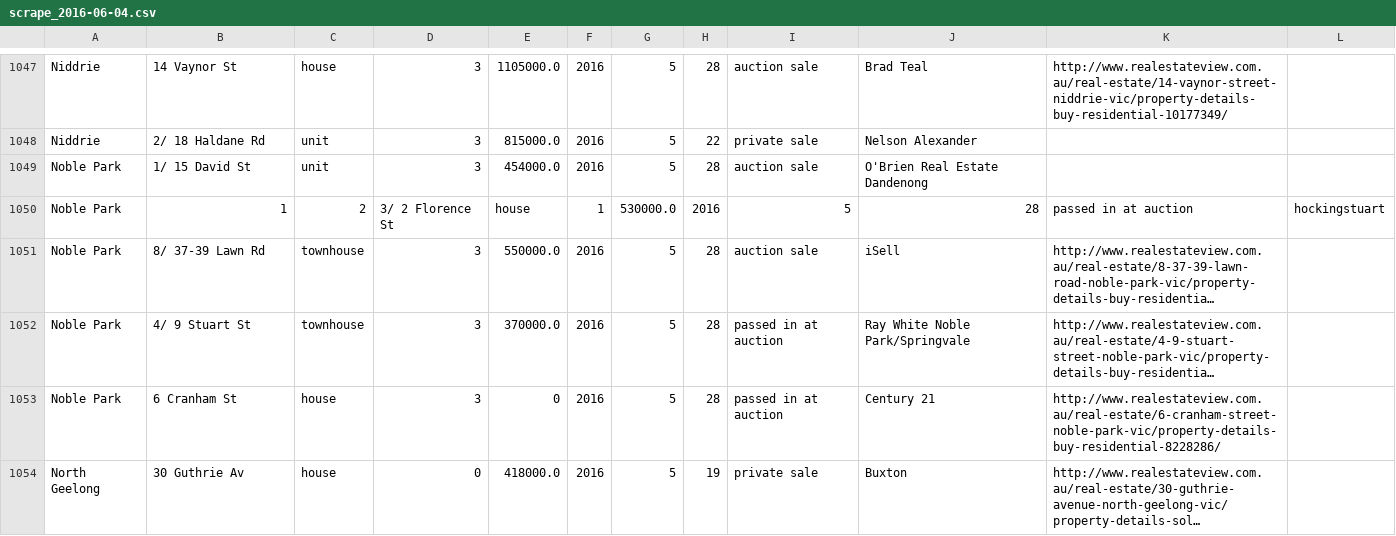
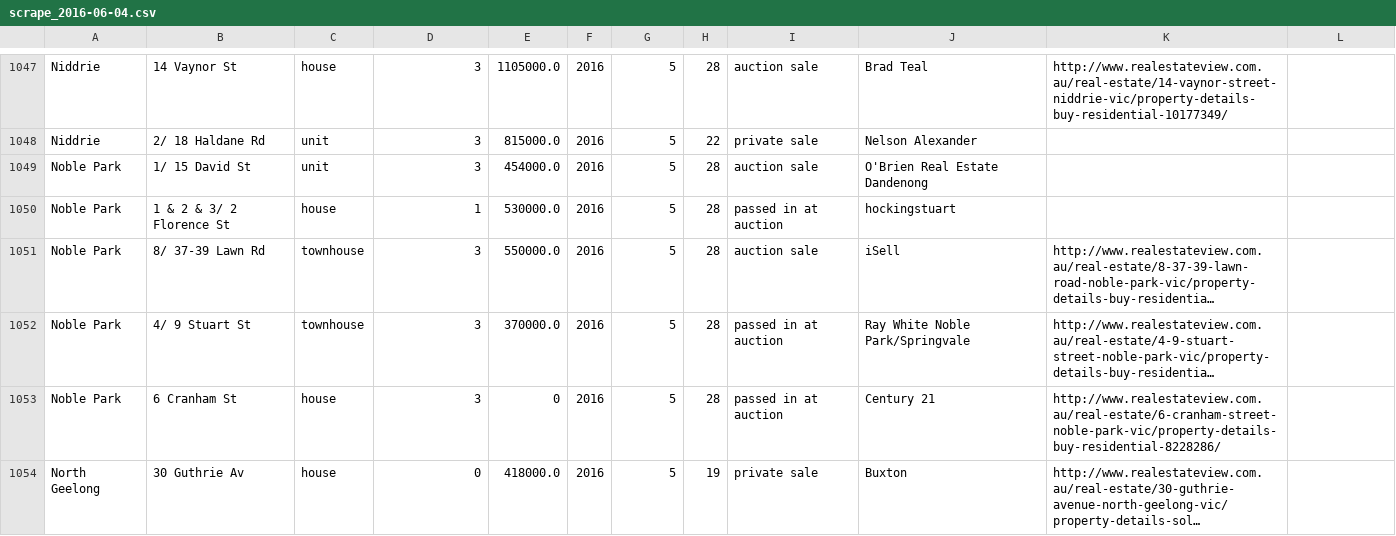
Before and after one commit to jarvisrob/real-estate-vic, a CSV file: scrape_2016-06-04.csv, drawn as a sheet; only a part is shown, gaps mark what is left out; long unchanged cells end in …; removed rows and columns are numbered as before the commit, all else as after; the diff names each change by its address in the sheet, - before the commit and + after, or states it on an @@ line.

```diff
--- a/scrape_2016-06-04.csv
+++ b/scrape_2016-06-04.csv
-row 1050: Noble Park | 1 | 2 | 3/ 2 Florence St | house | 1 | 530000.0 | 2016 | 5 | 28 | passed in at auction | hockingstuart
+row 1050: Noble Park | 1 & 2 & 3/ 2 Florence St | house | 1 | 530000.0 | 2016 | 5 | 28 | passed in at auction | hockingstuart
```
Also changed, not shown: scrape_2016-04-16.csv, scrape_2016-05-11.csv, 13 other files.
